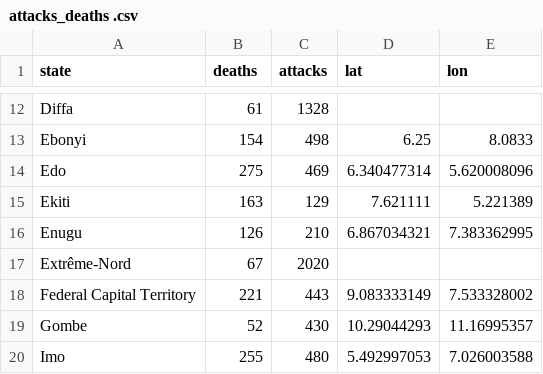
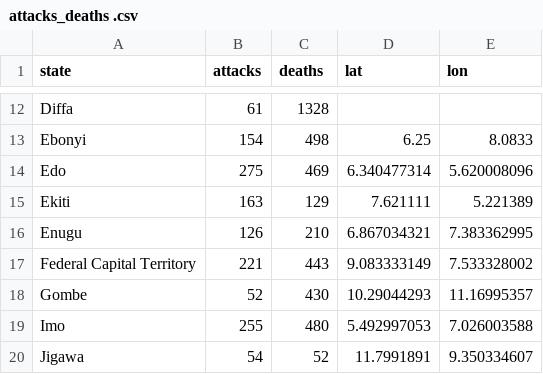
Before and after one commit to TheBlueZayn/Analysis-of-Nigerian-Food-Prices, a CSV file: attacks_deaths .csv, drawn as a sheet; only a part is shown, gaps mark what is left out; the shorter side is filled out with more unchanged rows; the diff names each change by its address in the sheet, - before the commit and + after, or states it on an @@ line.

```diff
--- a/attacks_deaths .csv
+++ b/attacks_deaths .csv
-B1: deaths
+B1: attacks
-C1: attacks
+C1: deaths
-row 17: Extrême-Nord | 67 | 2020
```
Also changed, not shown: 1 other file.
